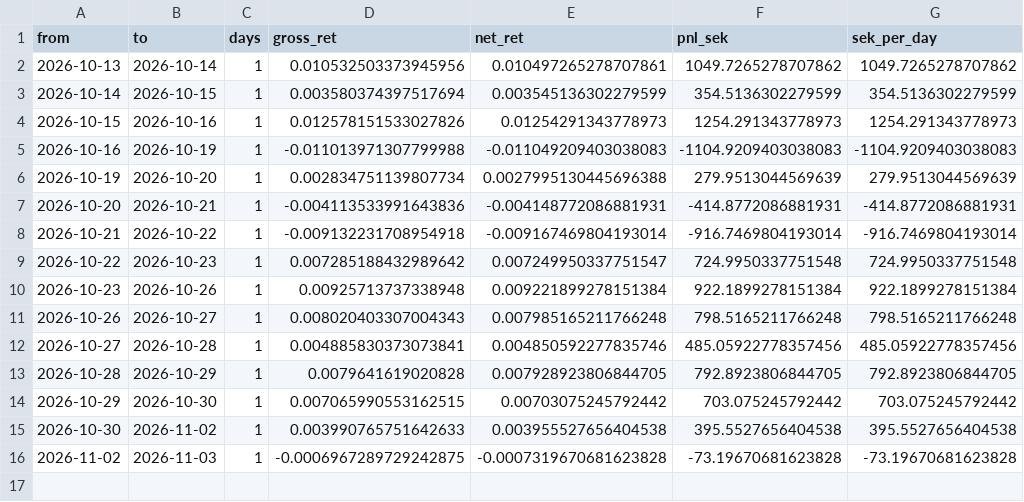
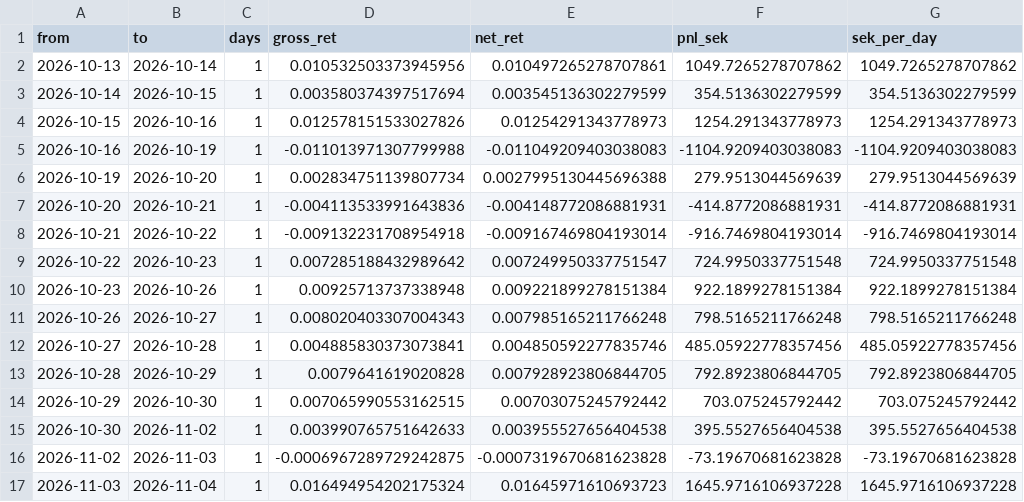
Before and after one commit to akhilsplendid/crossbring, a CSV file: crossbring-quant-research/journal/paper_pnl.csv, drawn as a sheet.

```diff
--- a/crossbring-quant-research/journal/paper_pnl.csv
+++ b/crossbring-quant-research/journal/paper_pnl.csv
@@ -16 +16,2 @@ from,to,days,gross_ret,net_ret,pnl_sek,sek_per_day
 2026-11-02,2026-11-03,1,-0.0006967289729242875,-0.0007319670681623828,-73.19670681623828,-73.19670681623828
+2026-11-03,2026-11-04,1,0.016494954202175324,0.01645971610693723,1645.9716106937228,1645.9716106937228
```
Also changed, not shown: crossbring-quant-research/journal/targets.csv, 1 other file.
